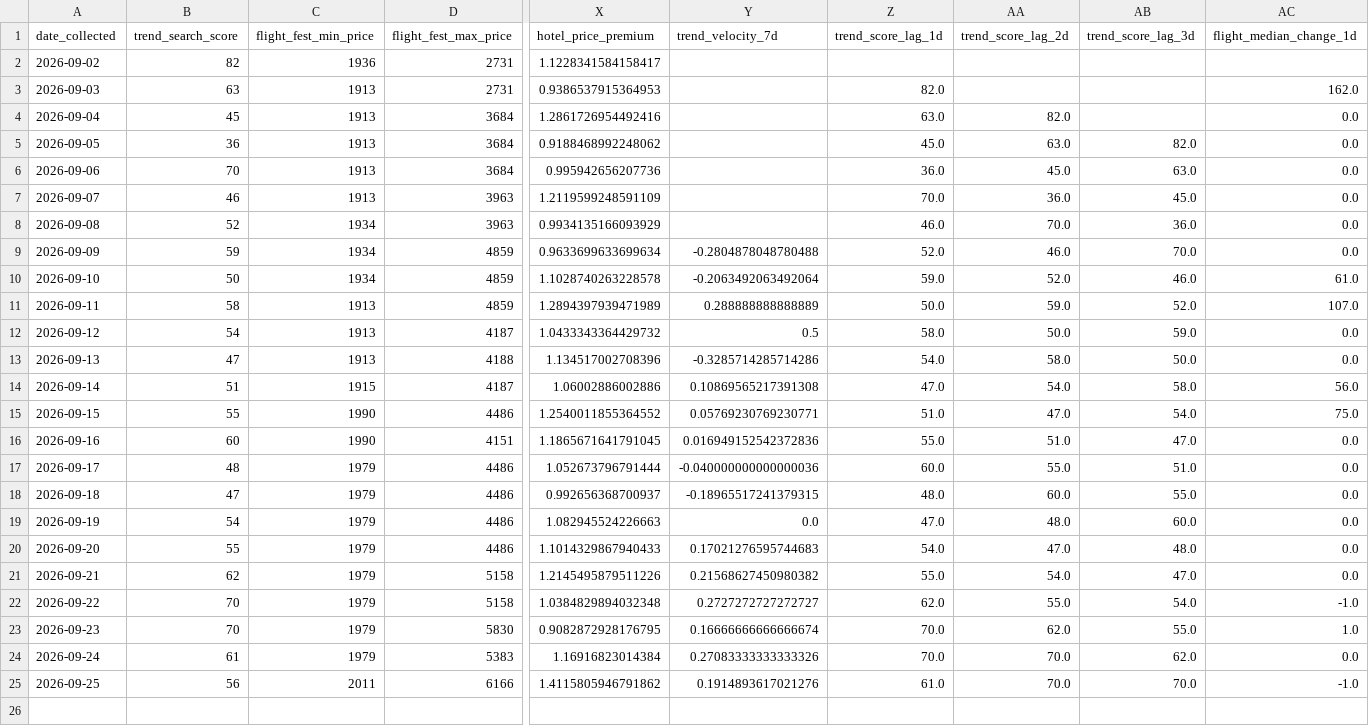
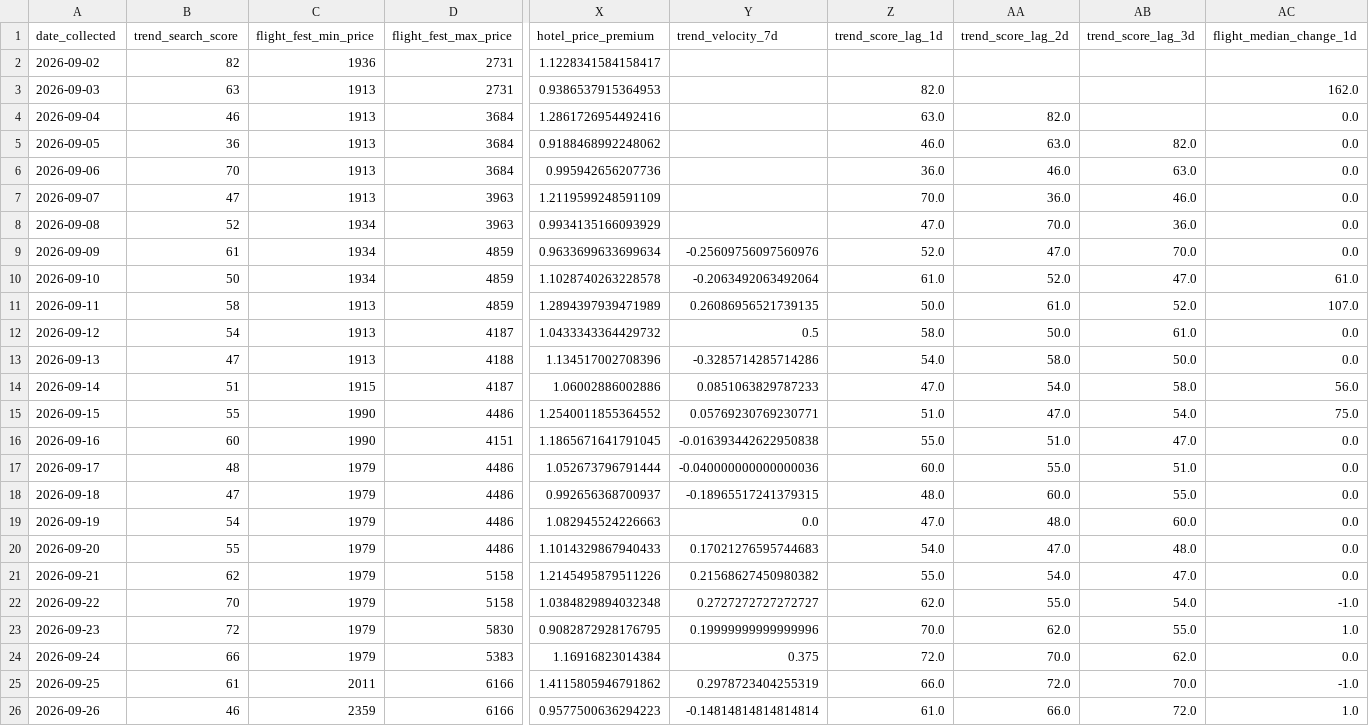
Before and after one commit to Naehum-Dela-Cruz/dep-data-engineering-naehum, a CSV file: data/processed/masskara/analysis/master.csv, drawn as a sheet; only a part is shown, gaps mark what is left out; rows hold the shown columns only; the diff names each change by its address in the sheet, - before the commit and + after, or states it on an @@ line.

```diff
--- a/data/processed/masskara/analysis/master.csv
+++ b/data/processed/masskara/analysis/master.csv
-B4 (trend_search_score): 45
+B4 (trend_search_score): 46
-Z5 (trend_score_lag_1d): 45.0
+Z5 (trend_score_lag_1d): 46.0
-AA6 (trend_score_lag_2d): 45.0
+AA6 (trend_score_lag_2d): 46.0
-B7 (trend_search_score): 46
+B7 (trend_search_score): 47
-AB7 (trend_score_lag_3d): 45.0
+AB7 (trend_score_lag_3d): 46.0
-Z8 (trend_score_lag_1d): 46.0
+Z8 (trend_score_lag_1d): 47.0
-B9 (trend_search_score): 59
+B9 (trend_search_score): 61
-Y9 (trend_velocity_7d): -0.2804878048780488
+Y9 (trend_velocity_7d): -0.25609756097560976
-AA9 (trend_score_lag_2d): 46.0
+AA9 (trend_score_lag_2d): 47.0
-Z10 (trend_score_lag_1d): 59.0
+Z10 (trend_score_lag_1d): 61.0
-AB10 (trend_score_lag_3d): 46.0
+AB10 (trend_score_lag_3d): 47.0
-Y11 (trend_velocity_7d): 0.288888888888889
+Y11 (trend_velocity_7d): 0.26086956521739135
-AA11 (trend_score_lag_2d): 59.0
+AA11 (trend_score_lag_2d): 61.0
-AB12 (trend_score_lag_3d): 59.0
+AB12 (trend_score_lag_3d): 61.0
-Y14 (trend_velocity_7d): 0.10869565217391308
+Y14 (trend_velocity_7d): 0.0851063829787233
-Y16 (trend_velocity_7d): 0.016949152542372836
+Y16 (trend_velocity_7d): -0.016393442622950838
-B23 (trend_search_score): 70
+B23 (trend_search_score): 72
-Y23 (trend_velocity_7d): 0.16666666666666674
+Y23 (trend_velocity_7d): 0.19999999999999996
-B24 (trend_search_score): 61
+B24 (trend_search_score): 66
-Y24 (trend_velocity_7d): 0.27083333333333326
+Y24 (trend_velocity_7d): 0.375
-Z24 (trend_score_lag_1d): 70.0
+Z24 (trend_score_lag_1d): 72.0
-B25 (trend_search_score): 56
+B25 (trend_search_score): 61
-Y25 (trend_velocity_7d): 0.1914893617021276
+Y25 (trend_velocity_7d): 0.2978723404255319
-Z25 (trend_score_lag_1d): 61.0
+Z25 (trend_score_lag_1d): 66.0
-AA25 (trend_score_lag_2d): 70.0
+AA25 (trend_score_lag_2d): 72.0
+row 26: 2026-09-26 | 46 | 2359 | 6166 | 0.9577500636294223 | -0.14814814814814814 | 61.0 | 66.0 | 72.0 | 1.0
```
Also changed, not shown: data/processed/cleaned_flights.csv, data/processed/cleaned_hotels.csv, 1 other file.
